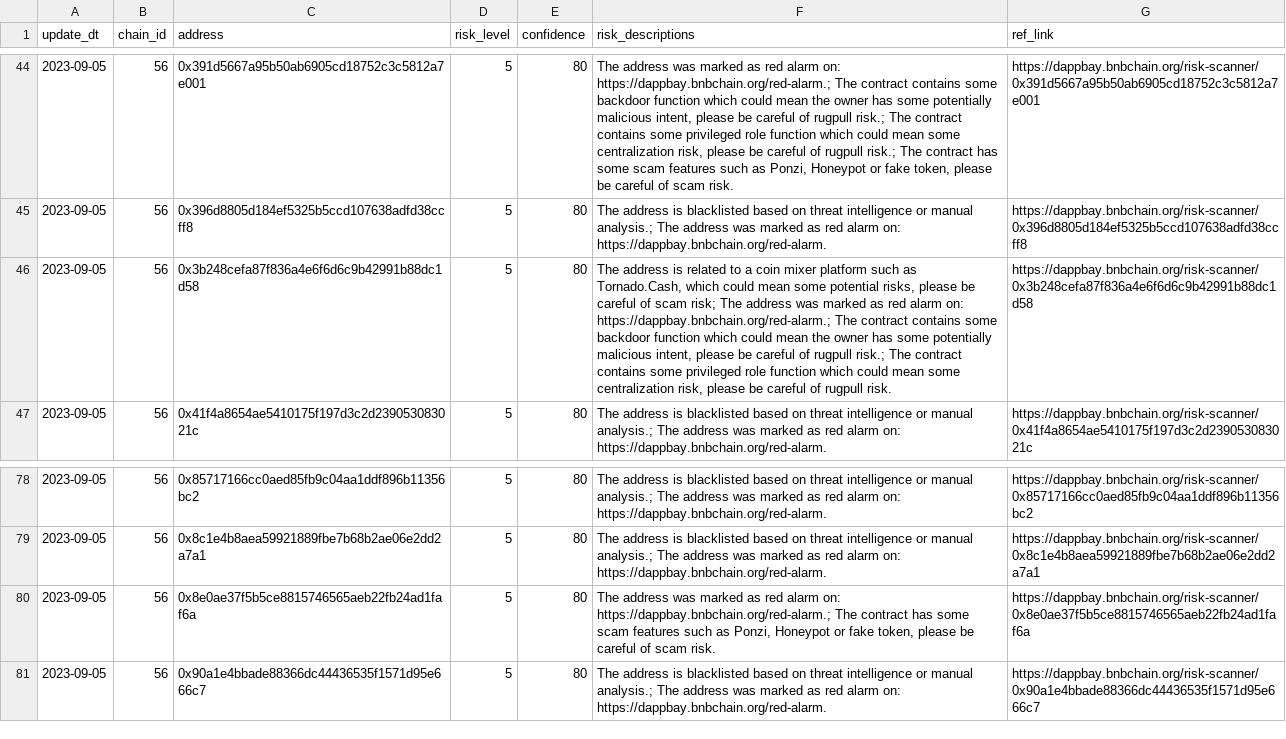
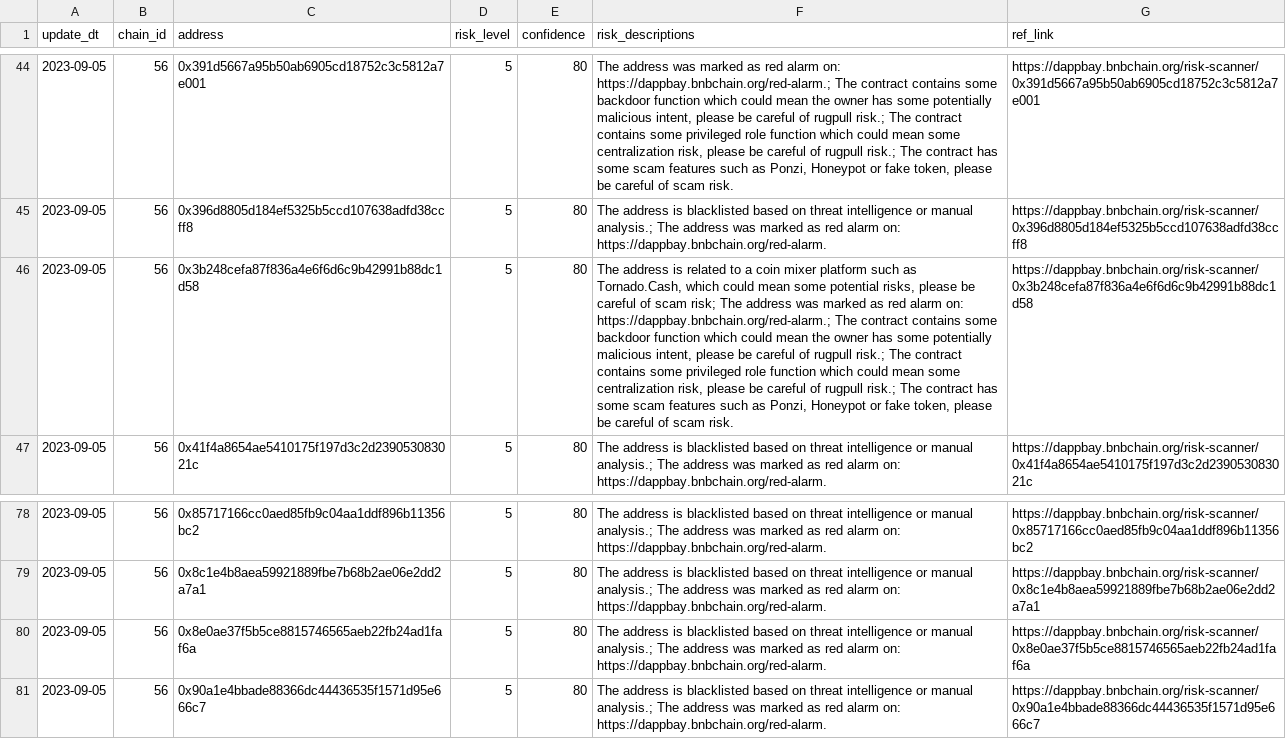
Before and after one commit to hashdit/hashdit, a CSV file: gitbook_source_code/data/share_with_bscscan_risky_addresses.csv, drawn as a sheet; only a part is shown, gaps mark what is left out; the diff names each change by its address in the sheet, - before the commit and + after, or states it on an @@ line.

Commit message:
share_with_bscscan_risky_addresses.csv update

```diff
--- a/gitbook_source_code/data/share_with_bscscan_risky_addresses.csv
+++ b/gitbook_source_code/data/share_with_bscscan_risky_addresses.csv
-F46 (risk_descriptions): …of rugpull risk.
+F46 (risk_descriptions): …of rugpull risk.; The contract has some scam features such as Ponzi, Honeypot or fake token, please be careful of scam risk.
-F80 (risk_descriptions): The address was marked as red alarm on: https://dappbay.bnbchain.org/red-alarm.; The contract has some scam features such as Ponzi, Honeypot or fake token, please be careful of scam risk.
+F80 (risk_descriptions): The address is blacklisted based on threat intelligence or manual analysis.; The address was marked as red alarm on: https://dappbay.bnbchain.org/red-alarm.
```
